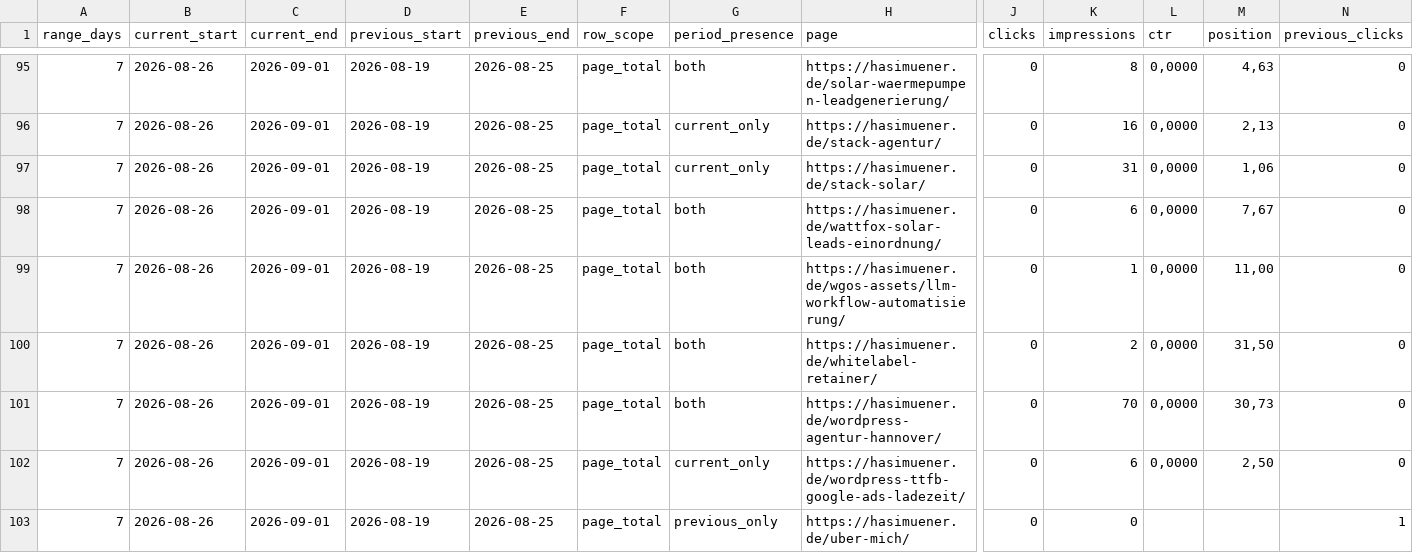
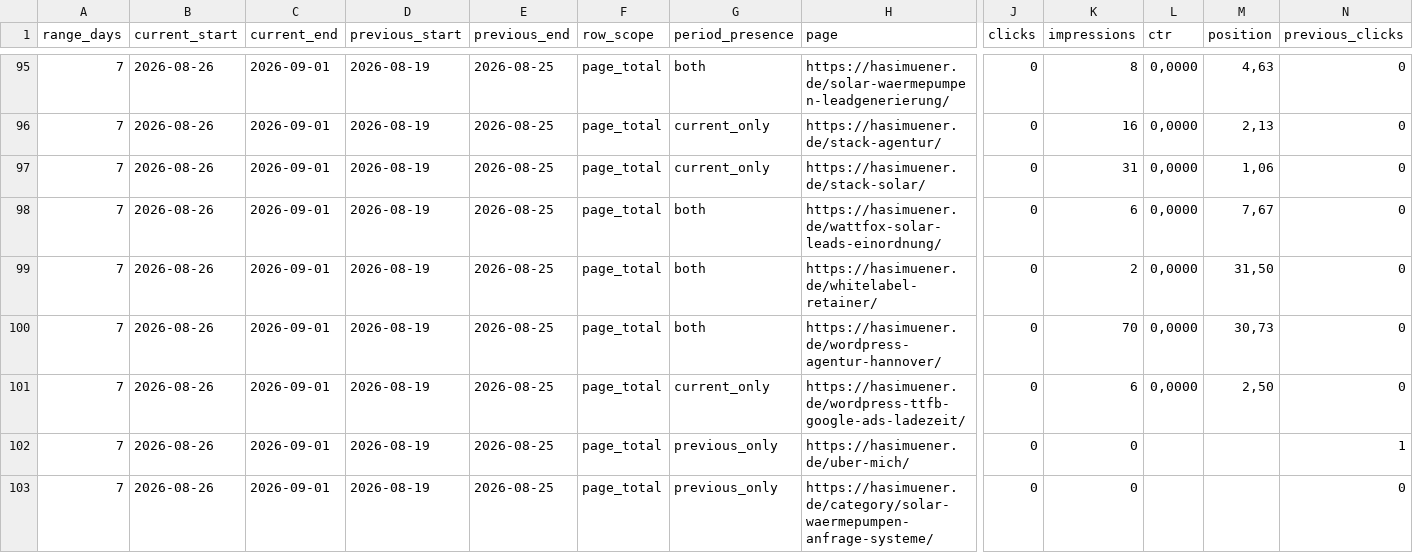
Before and after one commit to Hasim-Uner/meine-wordpress-site-2fe6f514, a CSV file: seo-research/2026-09/data/gsc/gsc-export-7d-2026-09-01.csv, drawn as a sheet; only a part is shown, gaps mark what is left out; the shorter side is filled out with more unchanged rows; rows hold the shown columns only; the diff names each change by its address in the sheet, - before the commit and + after, or states it on an @@ line.

```diff
--- a/seo-research/2026-09/data/gsc/gsc-export-7d-2026-09-01.csv
+++ b/seo-research/2026-09/data/gsc/gsc-export-7d-2026-09-01.csv
-row 99: 7 | 2026-08-26 | 2026-09-01 | 2026-08-19 | 2026-08-25 | page_total | both | https://hasimuener.de/wgos-assets/llm-workflow-automatisierung/ | 0 | 1 | 0,0000 | 11,00 | 0
```
Also changed, not shown: seo-research/2026-09/data/gsc/gsc-export-28d-2026-09-01.csv, seo-research/2026-09/data/gsc/gsc-export-28d-2026-09-22.csv, 52 other files.
